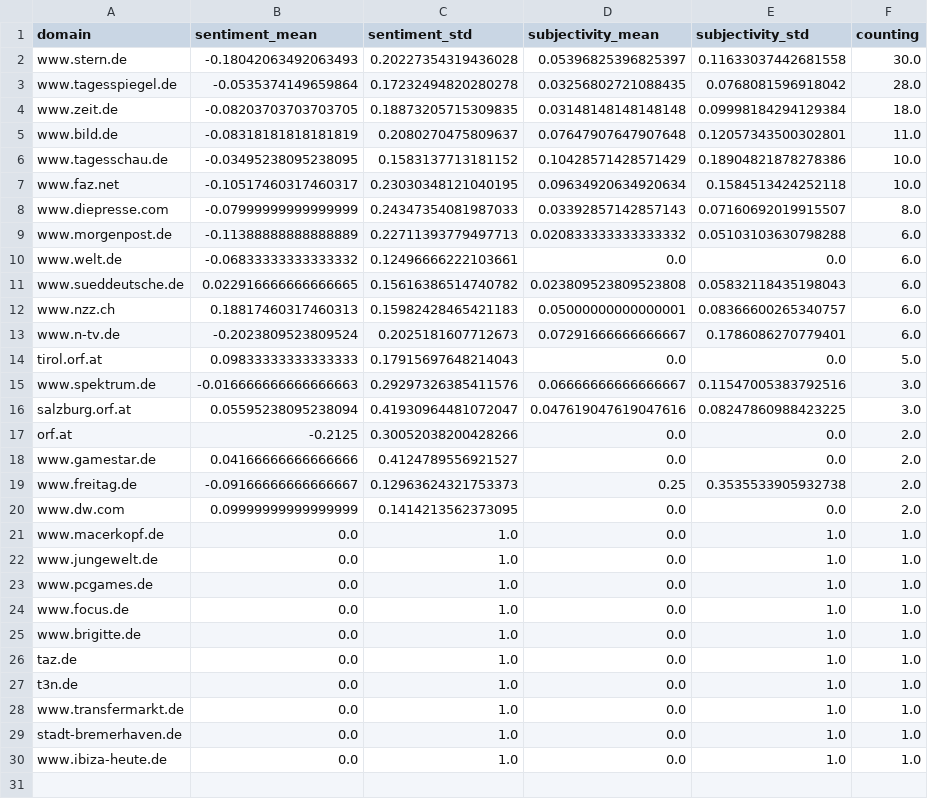
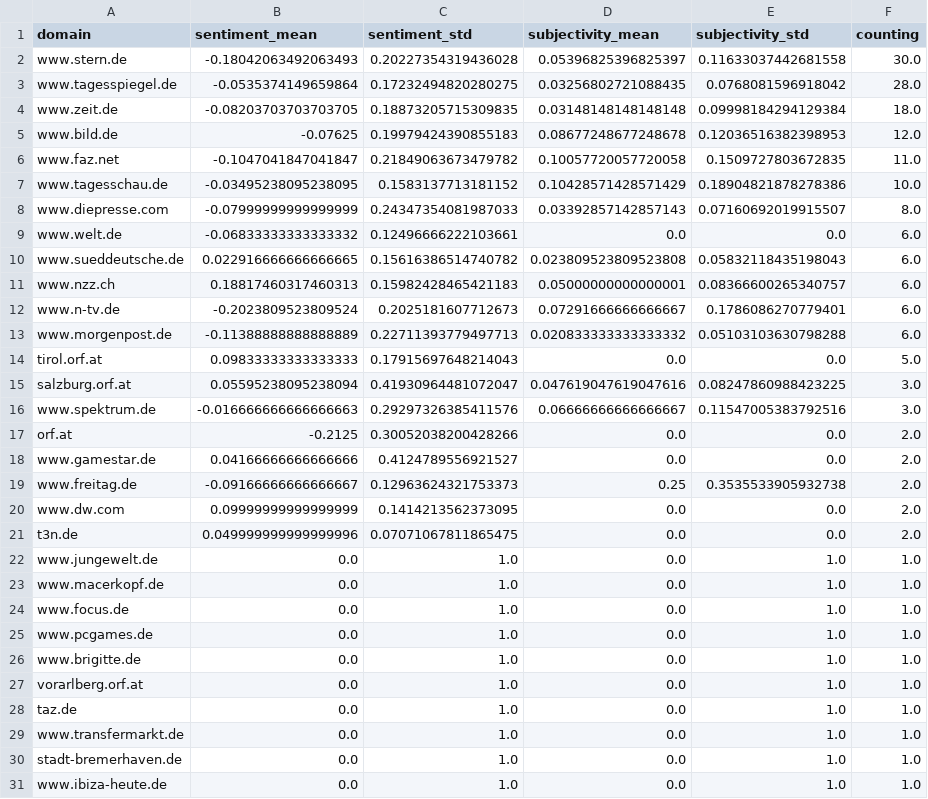
Before and after one commit to tapio-22-Digitale-Methoden-News/MassIsComing, a CSV file: csv/sentiments_domains.csv, drawn as a sheet.

```diff
--- a/csv/sentiments_domains.csv
+++ b/csv/sentiments_domains.csv
@@ -2,9 +2,8 @@ domain,sentiment_mean,sentiment_std,subjectivity_mean,subjectivity_std,counting
 www.stern.de,-0.18042063492063493,0.20227354319436028,0.05396825396825397,0.11633037442681558,30.0
-www.tagesspiegel.de,-0.0535374149659864,0.17232494820280278,0.03256802721088435,0.0768081596918042,28.0
+www.tagesspiegel.de,-0.0535374149659864,0.17232494820280275,0.03256802721088435,0.0768081596918042,28.0
 www.zeit.de,-0.08203703703703705,0.18873205715309835,0.03148148148148148,0.09998184294129384,18.0
-www.bild.de,-0.08318181818181819,0.2080270475809637,0.07647907647907648,0.12057343500302801,11.0
+www.bild.de,-0.07625,0.19979424390855183,0.08677248677248678,0.12036516382398953,12.0
+www.faz.net,-0.1047041847041847,0.21849063673479782,0.10057720057720058,0.1509727803672835,11.0
 www.tagesschau.de,-0.03495238095238095,0.1583137713181152,0.10428571428571429,0.18904821878278386,10.0
-www.faz.net,-0.10517460317460317,0.23030348121040195,0.09634920634920634,0.1584513424252118,10.0
 www.diepresse.com,-0.07999999999999999,0.24347354081987033,0.03392857142857143,0.07160692019915507,8.0
-www.morgenpost.de,-0.11388888888888889,0.22711393779497713,0.020833333333333332,0.05103103630798288,6.0
 www.welt.de,-0.06833333333333332,0.12496666222103661,0.0,0.0,6.0
@@ -13,5 +12,6 @@ www.nzz.ch,0.18817460317460313,0.15982428465421183,0.05000000000000001,0.0836660
 www.n-tv.de,-0.2023809523809524,0.2025181607712673,0.07291666666666667,0.1786086270779401,6.0
+www.morgenpost.de,-0.11388888888888889,0.22711393779497713,0.020833333333333332,0.05103103630798288,6.0
 tirol.orf.at,0.09833333333333333,0.17915697648214043,0.0,0.0,5.0
+salzburg.orf.at,0.05595238095238094,0.41930964481072047,0.047619047619047616,0.08247860988423225,3.0
 www.spektrum.de,-0.016666666666666663,0.29297326385411576,0.06666666666666667,0.11547005383792516,3.0
-salzburg.orf.at,0.05595238095238094,0.41930964481072047,0.047619047619047616,0.08247860988423225,3.0
 orf.at,-0.2125,0.30052038200428266,0.0,0.0,2.0
@@ -20,9 +20,10 @@ www.freitag.de,-0.09166666666666667,0.12963624321753373,0.25,0.3535533905932738,
 www.dw.com,0.09999999999999999,0.1414213562373095,0.0,0.0,2.0
+t3n.de,0.049999999999999996,0.07071067811865475,0.0,0.0,2.0
+www.jungewelt.de,0.0,1.0,0.0,1.0,1.0
 www.macerkopf.de,0.0,1.0,0.0,1.0,1.0
-www.jungewelt.de,0.0,1.0,0.0,1.0,1.0
+www.focus.de,0.0,1.0,0.0,1.0,1.0
 www.pcgames.de,0.0,1.0,0.0,1.0,1.0
-www.focus.de,0.0,1.0,0.0,1.0,1.0
 www.brigitte.de,0.0,1.0,0.0,1.0,1.0
+vorarlberg.orf.at,0.0,1.0,0.0,1.0,1.0
 taz.de,0.0,1.0,0.0,1.0,1.0
-t3n.de,0.0,1.0,0.0,1.0,1.0
 www.transfermarkt.de,0.0,1.0,0.0,1.0,1.0
```
Also changed, not shown: csv/sentiments_days.csv, csv/sentiments_locations.csv, 6 other files.
